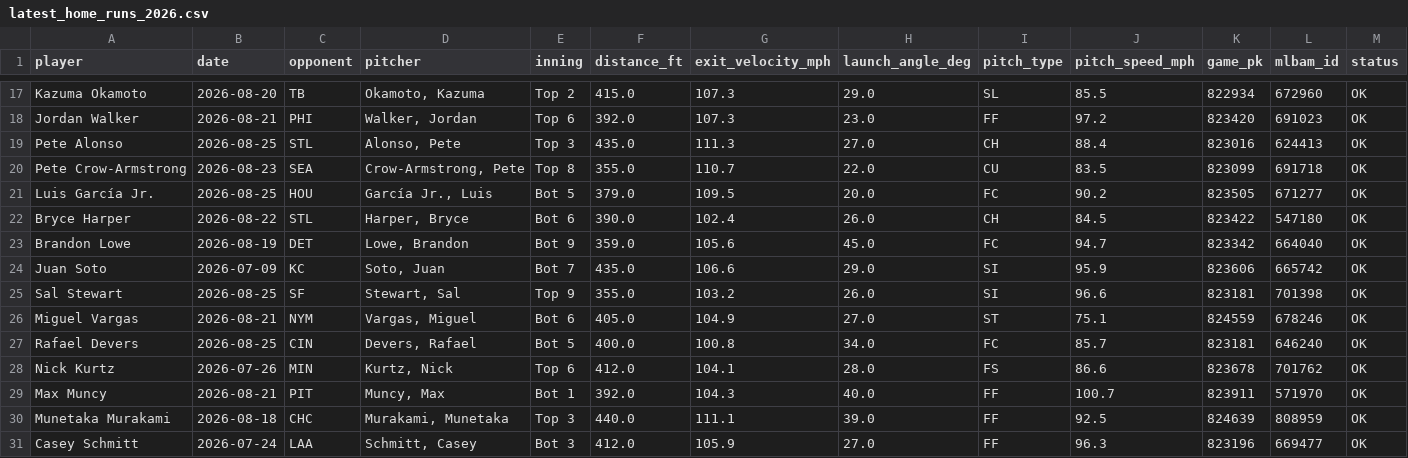
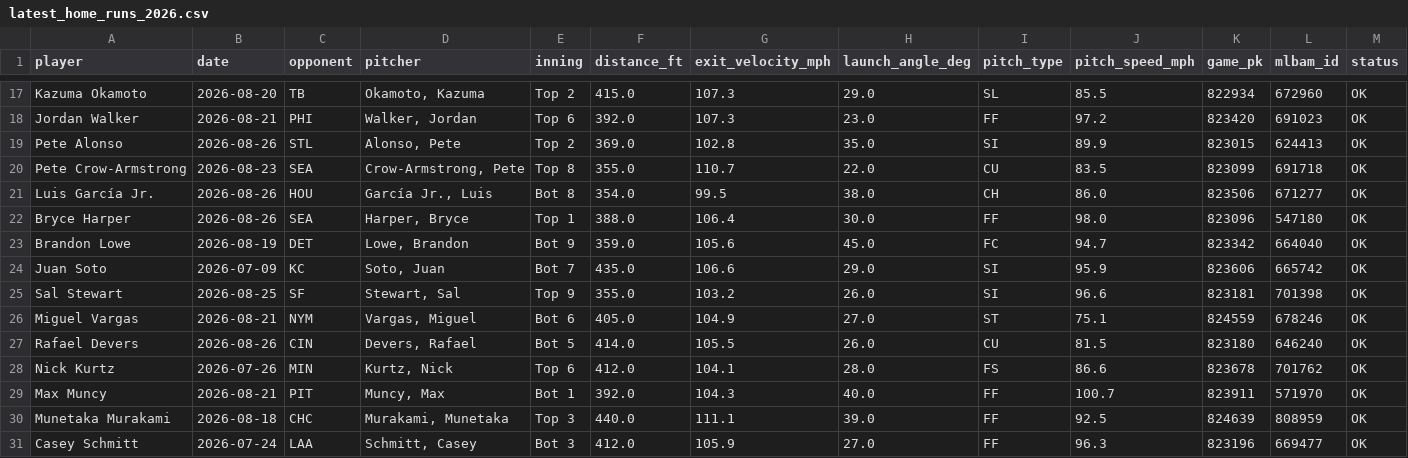
Before and after one commit to psumckoo/HRrecency, a CSV file: output/latest_home_runs_2026.csv, drawn as a sheet; only a part is shown, gaps mark what is left out; the diff covers the shown part only.

```diff
--- a/output/latest_home_runs_2026.csv
+++ b/output/latest_home_runs_2026.csv
@@ -18,6 +18,6 @@ Kazuma Okamoto,2026-08-20,TB,"Okamoto, Kazuma",Top 2,415.0,107.3,29.0,SL,85.5,82
 Jordan Walker,2026-08-21,PHI,"Walker, Jordan",Top 6,392.0,107.3,23.0,FF,97.2,823420,691023,OK
-Pete Alonso,2026-08-25,STL,"Alonso, Pete",Top 3,435.0,111.3,27.0,CH,88.4,823016,624413,OK
+Pete Alonso,2026-08-26,STL,"Alonso, Pete",Top 2,369.0,102.8,35.0,SI,89.9,823015,624413,OK
 Pete Crow-Armstrong,2026-08-23,SEA,"Crow-Armstrong, Pete",Top 8,355.0,110.7,22.0,CU,83.5,823099,691718,OK
-Luis García Jr.,2026-08-25,HOU,"García Jr., Luis",Bot 5,379.0,109.5,20.0,FC,90.2,823505,671277,OK
-Bryce Harper,2026-08-22,STL,"Harper, Bryce",Bot 6,390.0,102.4,26.0,CH,84.5,823422,547180,OK
+Luis García Jr.,2026-08-26,HOU,"García Jr., Luis",Bot 8,354.0,99.5,38.0,CH,86.0,823506,671277,OK
+Bryce Harper,2026-08-26,SEA,"Harper, Bryce",Top 1,388.0,106.4,30.0,FF,98.0,823096,547180,OK
 Brandon Lowe,2026-08-19,DET,"Lowe, Brandon",Bot 9,359.0,105.6,45.0,FC,94.7,823342,664040,OK
@@ -26,3 +26,3 @@ Sal Stewart,2026-08-25,SF,"Stewart, Sal",Top 9,355.0,103.2,26.0,SI,96.6,823181,7
 Miguel Vargas,2026-08-21,NYM,"Vargas, Miguel",Bot 6,405.0,104.9,27.0,ST,75.1,824559,678246,OK
-Rafael Devers,2026-08-25,CIN,"Devers, Rafael",Bot 5,400.0,100.8,34.0,FC,85.7,823181,646240,OK
+Rafael Devers,2026-08-26,CIN,"Devers, Rafael",Bot 5,414.0,105.5,26.0,CU,81.5,823180,646240,OK
 Nick Kurtz,2026-07-26,MIN,"Kurtz, Nick",Top 6,412.0,104.1,28.0,FS,86.6,823678,701762,OK
```
Also changed, not shown: 34 edited cells elsewhere in this file.
